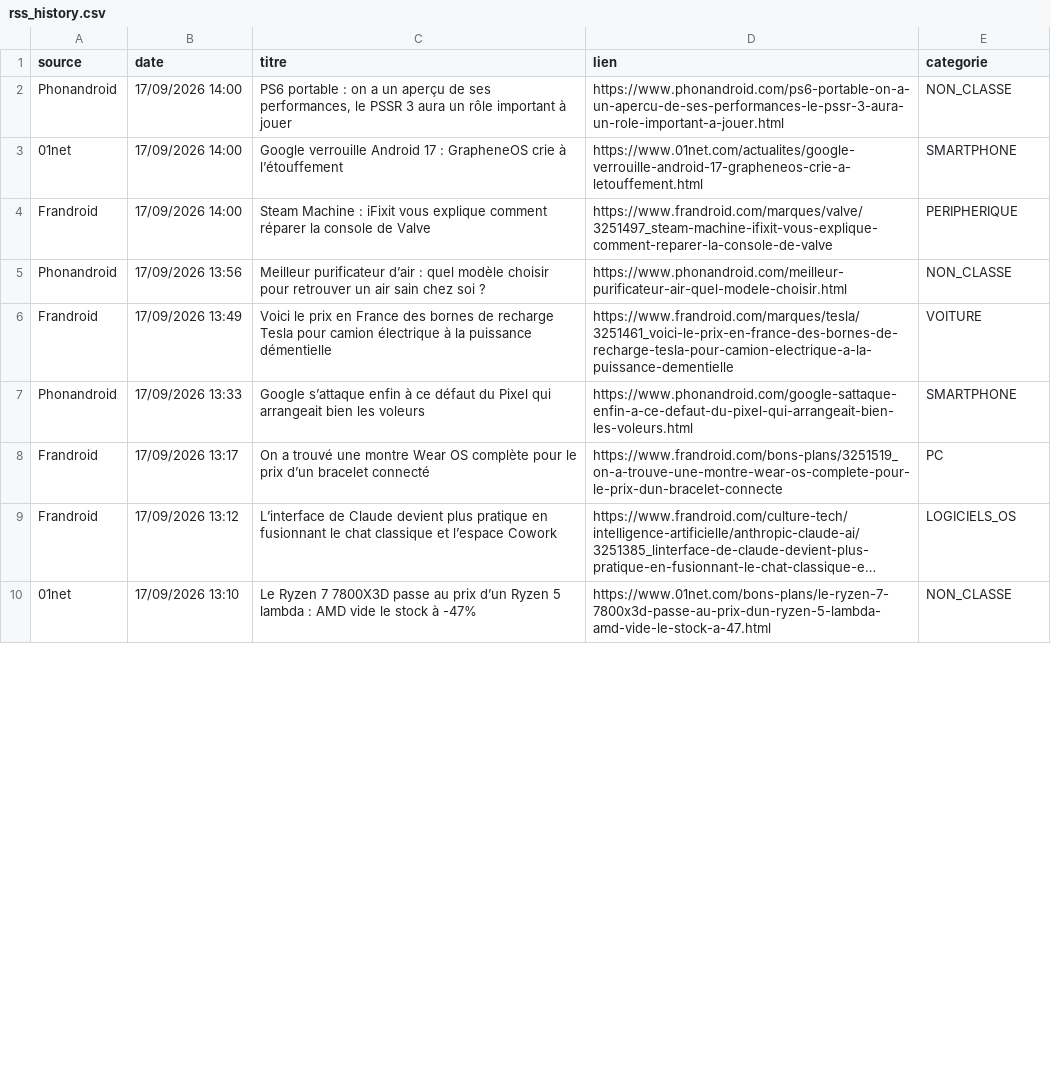
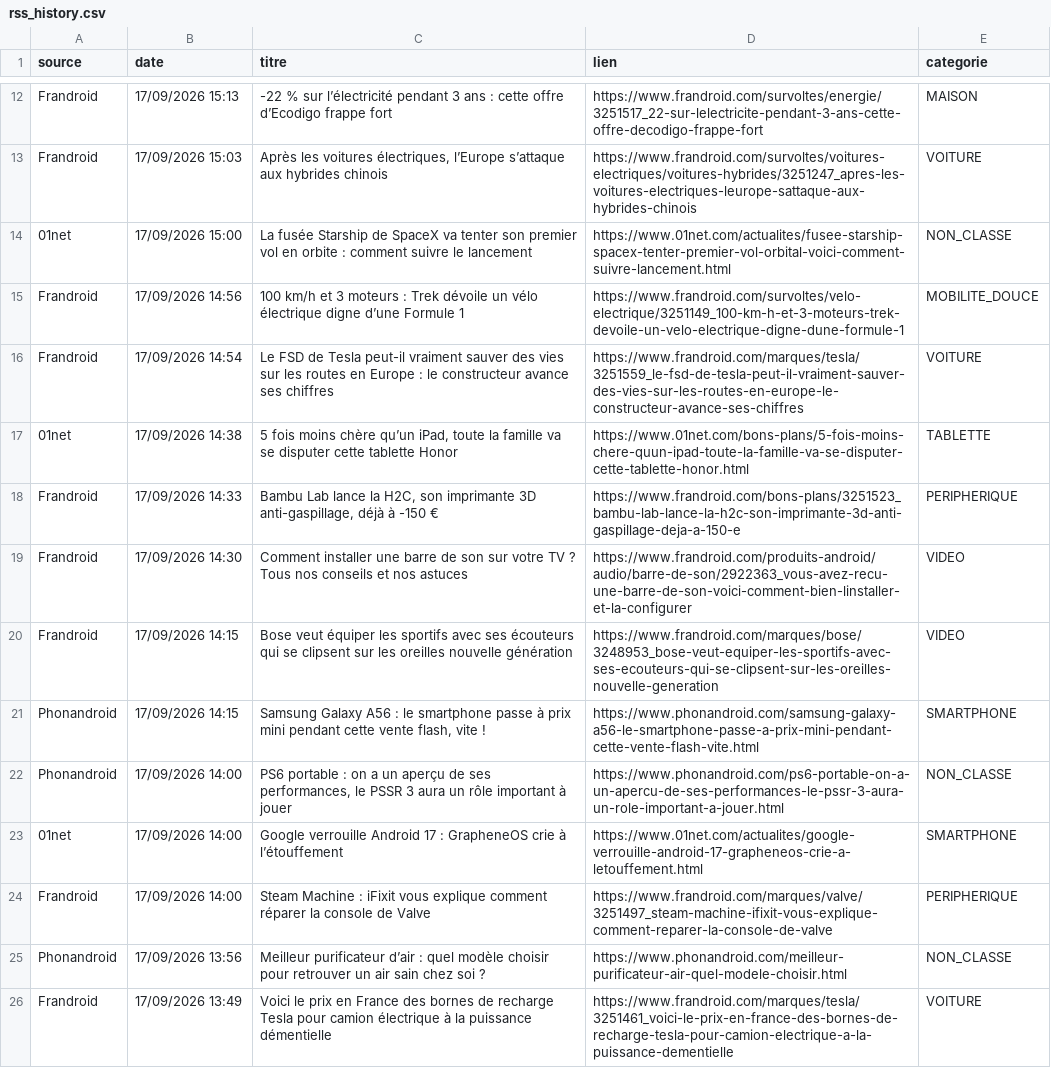
Before and after one commit to djhadef-star/rss-reporting, a CSV file: output/rss_history.csv, drawn as a sheet; only a part is shown, gaps mark what is left out; the shorter side is filled out with more unchanged rows; long unchanged cells end in …; the diff covers the shown part only.

```diff
--- a/output/rss_history.csv
+++ b/output/rss_history.csv
@@ -2 +12,11 @@
+Frandroid;17/09/2026 15:13;-22 % sur l’électricité pendant 3 ans : cette offre d’Ecodigo frappe fort;https://www.frandroid.com/survoltes/energie/3251517_22-sur-lelectricite-pendant-3-ans-cette-offre-decodigo-frappe-fort;MAISON
+Frandroid;17/09/2026 15:03;Après les voitures électriques, l’Europe s’attaque aux hybrides chinois;https://www.frandroid.com/survoltes/voitures-electriques/voitures-hybrides/3251247_apres-les-voitures-electriques-leurope-sattaque-aux-hybrides-chinois;VOITURE
+01net;17/09/2026 15:00;La fusée Starship de SpaceX va tenter son premier vol en orbite : comment suivre le lancement;https://www.01net.com/actualites/fusee-starship-spacex-tenter-premier-vol-orbital-voici-comment-suivre-lancement.html;NON_CLASSE
+Frandroid;17/09/2026 14:56;100 km/h et 3 moteurs : Trek dévoile un vélo électrique digne d’une Formule 1;https://www.frandroid.com/survoltes/velo-electrique/3251149_100-km-h-et-3-moteurs-trek-devoile-un-velo-electrique-digne-dune-formule-1;MOBILITE_DOUCE
+Frandroid;17/09/2026 14:54;Le FSD de Tesla peut-il vraiment sauver des vies sur les routes en Europe : le constructeur avance ses chiffres;https://www.frandroid.com/marques/tesla/3251559_le-fsd-de-tesla-peut-il-vraiment-sauver-des-vies-sur-les-routes-en-europe-le-constructeur-avance-ses-chiffres;VOITURE
+01net;17/09/2026 14:38;5 fois moins chère qu’un iPad, toute la famille va se disputer cette tablette Honor;https://www.01net.com/bons-plans/5-fois-moins-chere-quun-ipad-toute-la-famille-va-se-disputer-cette-tablette-honor.html;TABLETTE
+Frandroid;17/09/2026 14:33;Bambu Lab lance la H2C, son imprimante 3D anti-gaspillage, déjà à -150 €;https://www.frandroid.com/bons-plans/3251523_bambu-lab-lance-la-h2c-son-imprimante-3d-anti-gaspillage-deja-a-150-e;PERIPHERIQUE
+Frandroid;17/09/2026 14:30;Comment installer une barre de son sur votre TV ? Tous nos conseils et nos astuces;https://www.frandroid.com/produits-android/audio/barre-de-son/2922363_vous-avez-recu-une-barre-de-son-voici-comment-bien-linstaller-et-la-configurer;VIDEO
+Frandroid;17/09/2026 14:15;Bose veut équiper les sportifs avec ses écouteurs qui se clipsent sur les oreilles nouvelle génération;https://www.frandroid.com/marques/bose/3248953_bose-veut-equiper-les-sportifs-avec-ses-ecouteurs-qui-se-clipsent-sur-les-oreilles-nouvelle-generation;VIDEO
+Phonandroid;17/09/2026 14:15;Samsung Galaxy A56 : le smartphone passe à prix mini pendant cette vente flash, vite !;https://www.phonandroid.com/samsung-galaxy-a56-le-smartphone-passe-a-prix-mini-pendant-cette-vente-flash-vite.html;SMARTPHONE
 Phonandroid;17/09/2026 14:00;PS6 portable : on a un aperçu de ses performances, le PSSR 3 aura un rôle important à jouer;https://www.phonandroid.com/ps6-portable-on-a-un-apercu-de-ses-performances-le-pssr-3-aura-un-role-important-a-jouer.html;NON_CLASSE
```
Also changed, not shown: 10 added rows and 20 removed rows elsewhere in this file.
